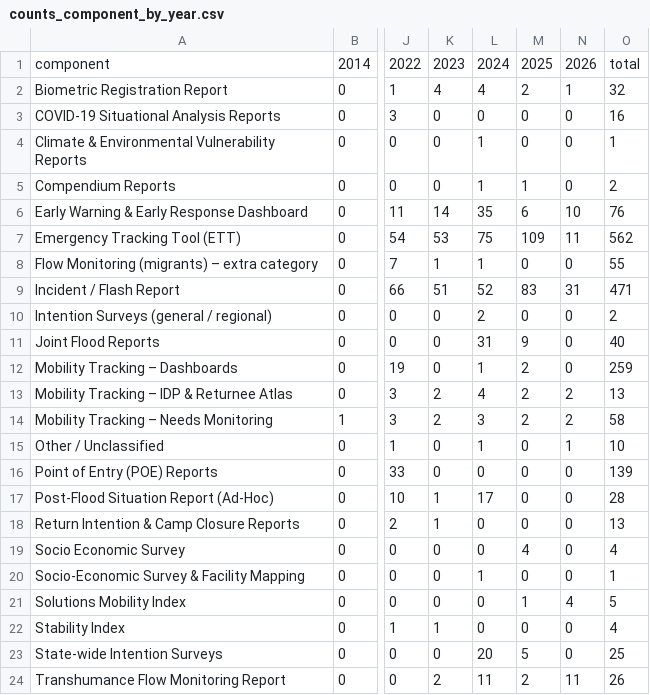
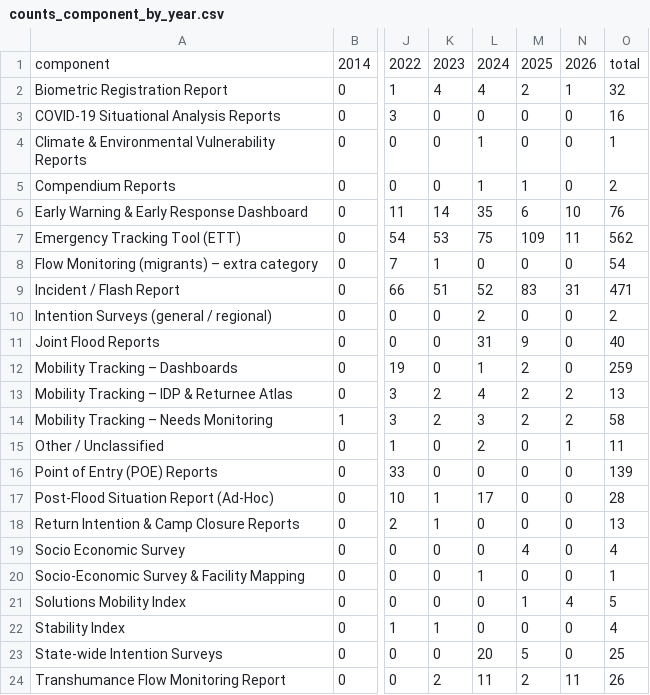
Before and after one commit to Pelumi-2025/dtm-nigeria-tracker, a CSV file: data/counts_component_by_year.csv, drawn as a sheet; only a part is shown, gaps mark what is left out; the diff names each change by its address in the sheet, - before the commit and + after, or states it on an @@ line.

```diff
--- a/data/counts_component_by_year.csv
+++ b/data/counts_component_by_year.csv
-L8: 1
+L8: 0
-O8: 55
+O8: 54
-L15: 1
+L15: 2
-O15: 10
+O15: 11
```
Also changed, not shown: data/reports.csv, 3 other files.
